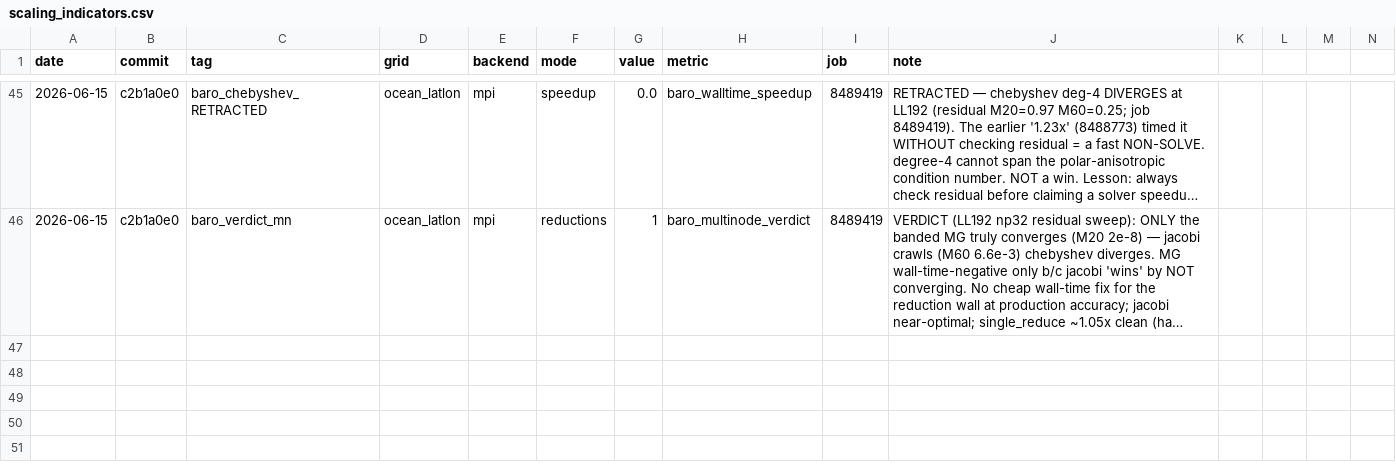
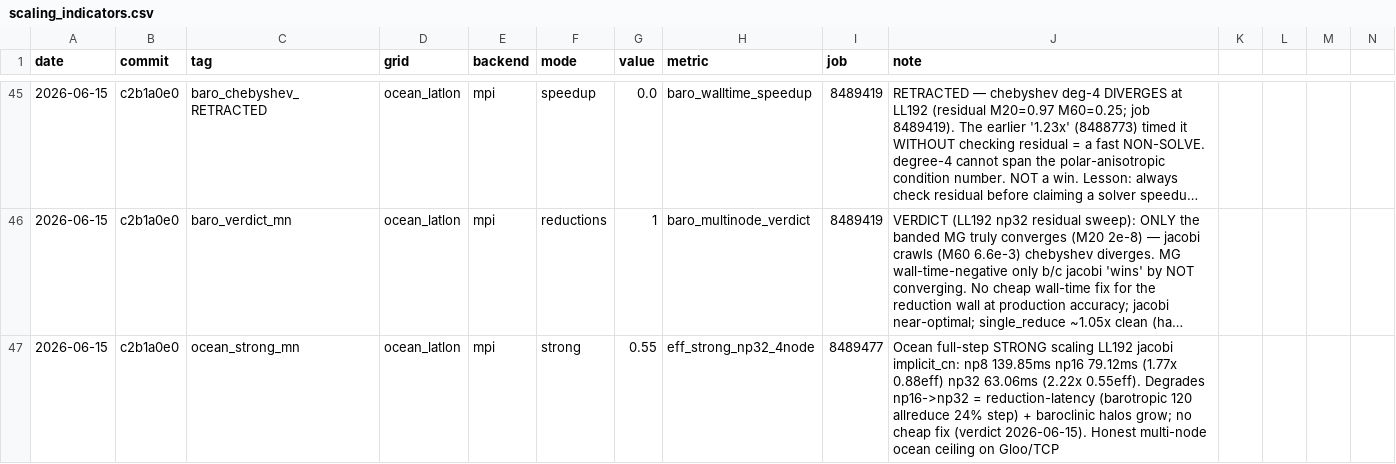
Before and after one commit to climate-federation/legoESM, a CSV file: docs/scaling/scaling_indicators.csv, drawn as a sheet; only a part is shown, gaps mark what is left out; long unchanged cells end in …; rows hold the shown columns only; the diff names each change by its address in the sheet, - before the commit and + after, or states it on an @@ line.

```diff
--- a/docs/scaling/scaling_indicators.csv
+++ b/docs/scaling/scaling_indicators.csv
+row 47: 2026-06-15 | c2b1a0e0 | ocean_strong_mn | ocean_latlon | mpi | strong | 0.55 | eff_strong_np32_4node | 8489477 | Ocean full-step STRONG scaling LL192 jacobi implicit_cn: np8 139.85ms np16 79.12ms (1.77x 0.88eff) np32 63.06ms (2.22x 0.55eff). Degrades np16->np32 = reduction-latency (barotropic 120 allreduce 24% step) + baroclinic halos grow; no cheap fix (verdict 2026-06-15). Honest multi-node ocean ceiling on Gloo/TCP
```
Also changed, not shown: 1 other file.
